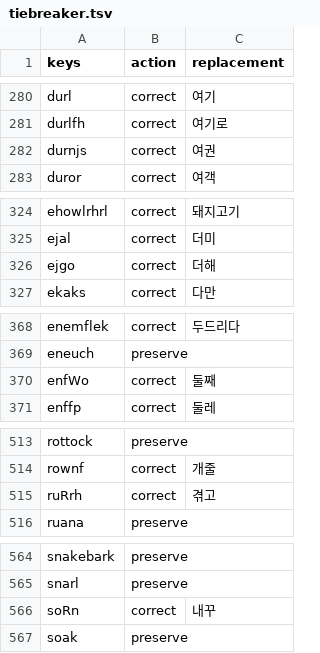
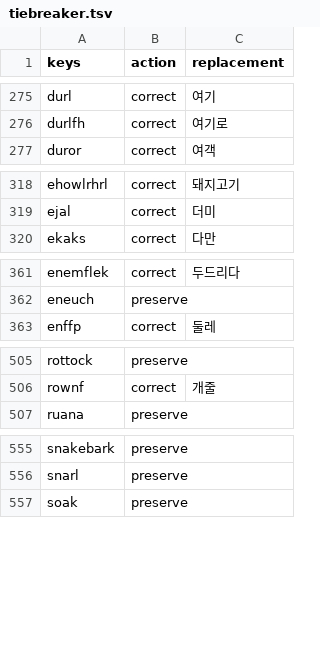
Before and after one commit to Keilkim/MacKoreanImefixer, a TSV file: Corpus/lexical/v1/tiebreaker.tsv, drawn as a sheet; only a part is shown, gaps mark what is left out; the diff covers the shown part only; the diff names each change by its address in the sheet, - before the commit and + after, or states it on an @@ line.

```diff
--- a/Corpus/lexical/v1/tiebreaker.tsv
+++ b/Corpus/lexical/v1/tiebreaker.tsv
-row 282: durnjs | correct | 여권
-row 326: ejgo | correct | 더해
-row 370: enfWo | correct | 둘째
-row 515: ruRrh | correct | 겪고
-row 566: soRn | correct | 내꾸
```
Also changed, not shown: 5 removed rows elsewhere in this file, Corpus/structure-correction/v2/golden.tsv, 10 other files.
